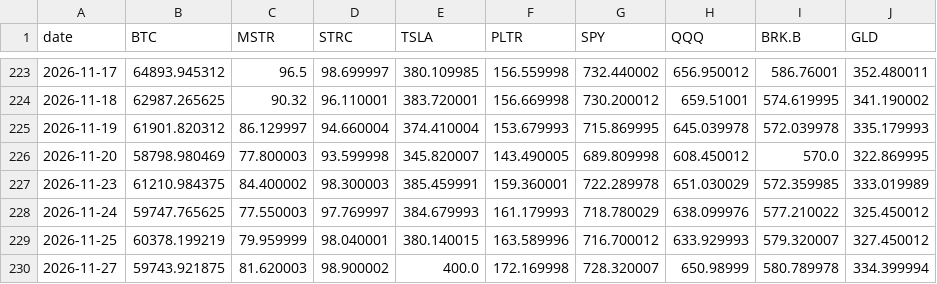
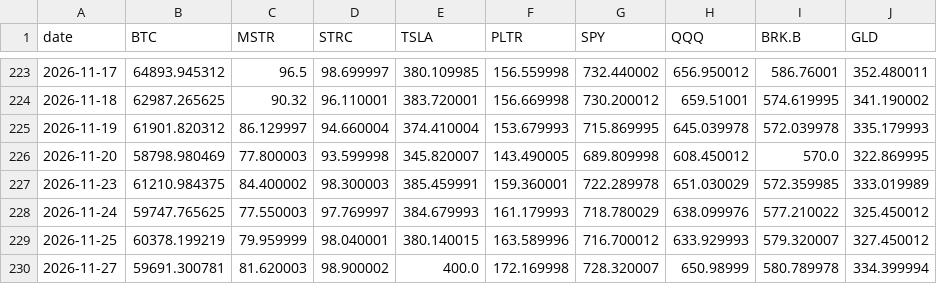
Before and after one commit to Schadhaxx/paperstreetbtc, a CSV file: history.csv, drawn as a sheet; only a part is shown, gaps mark what is left out.

```diff
--- a/history.csv
+++ b/history.csv
@@ -229,2 +229,2 @@ date,BTC,MSTR,STRC,TSLA,PLTR,SPY,QQQ,BRK.B,GLD
 2026-11-25,60378.199219,79.959999,98.040001,380.140015,163.589996,716.700012,633.929993,579.320007,327.450012
-2026-11-27,59743.921875,81.620003,98.900002,400.0,172.169998,728.320007,650.98999,580.789978,334.399994
+2026-11-27,59691.300781,81.620003,98.900002,400.0,172.169998,728.320007,650.98999,580.789978,334.399994
```
Also changed, not shown: 5 other files.
